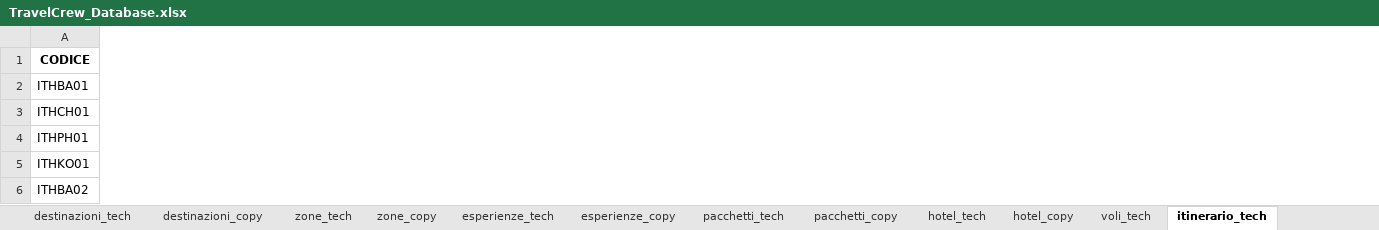
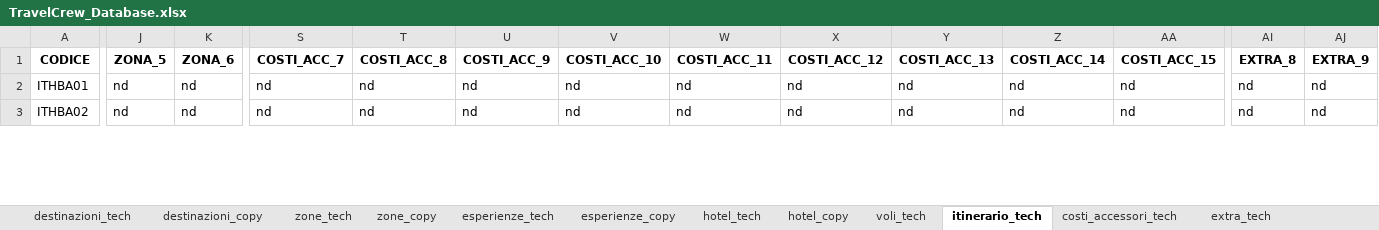
Before and after one commit to SBAM-soft/trave-crew-v.2, an Excel workbook: TravelCrew_Database.xlsx, sheet itinerario_tech, drawn as a sheet; only a part is shown, gaps mark what is left out; values as stored, in another font and other column widths than the file's, no borders; removed rows and columns are numbered as before the commit, all else as after; rows hold the shown columns only; the diff covers the shown part only; the diff names each change by its address in the sheet, - before the commit and + after, or states it on an @@ line.

```diff
--- a/TravelCrew_Database.xlsx (sheet itinerario_tech)
+++ b/TravelCrew_Database.xlsx (sheet itinerario_tech)
-sheet tab: pacchetti_tech
-sheet tab: pacchetti_copy
+column J (ZONA_5), rows 2-3: nd | nd
+column K (ZONA_6), rows 2-3: nd | nd
+column S (COSTI_ACC_7), rows 2-3: nd | nd
+column T (COSTI_ACC_8), rows 2-3: nd | nd
+column U (COSTI_ACC_9), rows 2-3: nd | nd
+column V (COSTI_ACC_10), rows 2-3: nd | nd
+column W (COSTI_ACC_11), rows 2-3: nd | nd
+column X (COSTI_ACC_12), rows 2-3: nd | nd
+column Y (COSTI_ACC_13), rows 2-3: nd | nd
+column Z (COSTI_ACC_14), rows 2-3: nd | nd
+column AA (COSTI_ACC_15), rows 2-3: nd | nd
+column AI (EXTRA_8), rows 2-3: nd | nd
+column AJ (EXTRA_9), rows 2-3: nd | nd
-row 3: ITHCH01
-row 4: ITHPH01
-row 5: ITHKO01
```
Also changed, not shown: 19 added rows, 6 removed rows, 6 added columns and 191 edited cells elsewhere in this sheet, sheet hotel_tech, sheet esperienze_tech, sheet zone_tech, sheet voli_tech, sheet extra_tech, sheet destinazioni_tech, 5 more sheets, 13 other files.
